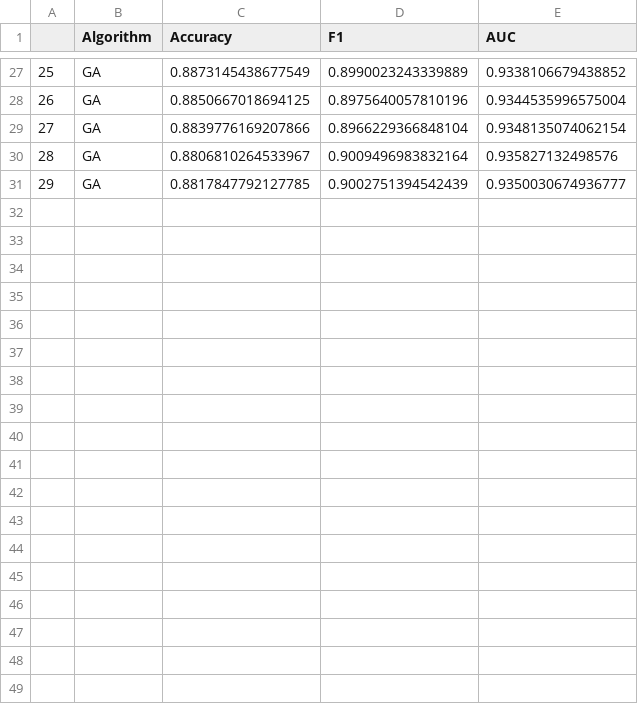
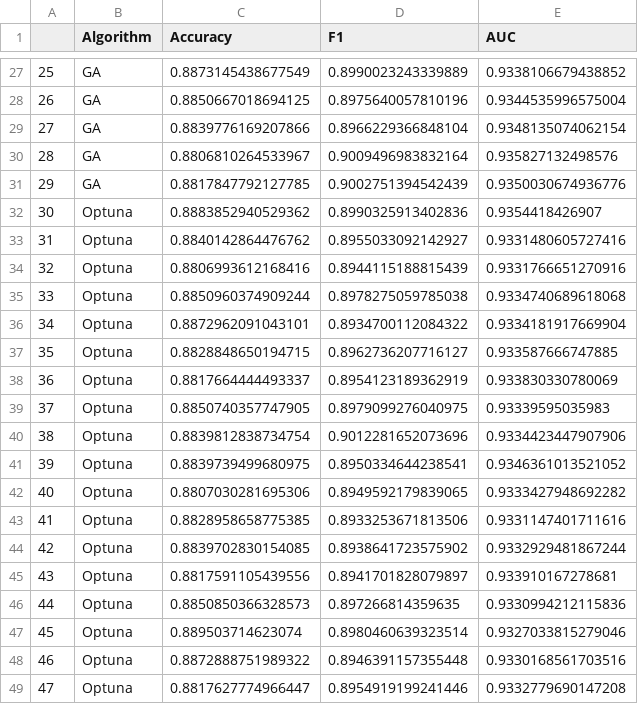
Before and after one commit to fell100/Metaheuristics_And_Tuning, a CSV file: Catboost/Catboost_heart_data.csv, drawn as a sheet; only a part is shown, gaps mark what is left out; the diff covers the shown part only.

```diff
--- a/Catboost/Catboost_heart_data.csv
+++ b/Catboost/Catboost_heart_data.csv
@@ -30,2 +30,20 @@
 28,GA,0.8806810264533967,0.9009496983832164,0.935827132498576
-29,GA,0.8817847792127785,0.9002751394542439,0.9350030674936777
+29,GA,0.8817847792127785,0.9002751394542439,0.9350030674936776
+30,Optuna,0.8883852940529362,0.8990325913402836,0.9354418426907
+31,Optuna,0.8840142864476762,0.8955033092142927,0.9331480605727416
+32,Optuna,0.8806993612168416,0.8944115188815439,0.9331766651270916
+33,Optuna,0.8850960374909244,0.8978275059785038,0.9334740689618068
+34,Optuna,0.8872962091043101,0.8934700112084322,0.9334181917669904
+35,Optuna,0.8828848650194715,0.8962736207716127,0.933587666747885
+36,Optuna,0.8817664444493337,0.8954123189362919,0.933830330780069
+37,Optuna,0.8850740357747905,0.8979099276040975,0.93339595035983
+38,Optuna,0.8839812838734754,0.9012281652073696,0.9334423447907906
+39,Optuna,0.8839739499680975,0.8950334644238541,0.9346361013521052
+40,Optuna,0.8807030281695306,0.8949592179839065,0.9333427948692282
+41,Optuna,0.8828958658775385,0.8933253671813506,0.9331147401711616
+42,Optuna,0.8839702830154085,0.8938641723575902,0.9332929481867244
+43,Optuna,0.8817591105439556,0.8941701828079897,0.933910167278681
+44,Optuna,0.8850850366328573,0.897266814359635,0.9330994212115836
+45,Optuna,0.889503714623074,0.8980460639323514,0.9327033815279046
+46,Optuna,0.8872888751989322,0.8946391157355448,0.9330168561703516
+47,Optuna,0.8817627774966447,0.8954919199241446,0.9332779690147208
```
Also changed, not shown: 12 added rows elsewhere in this file, 8 other files.
